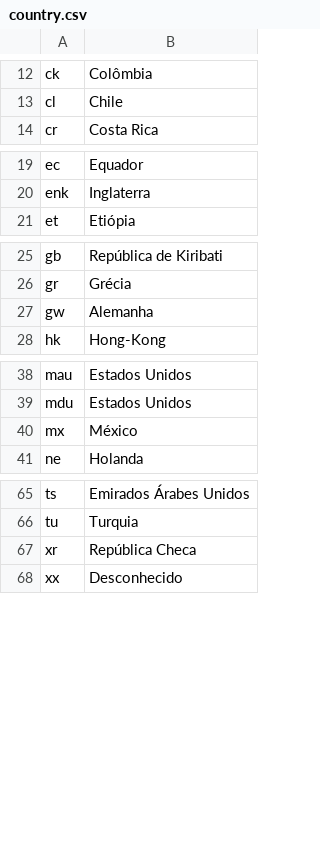
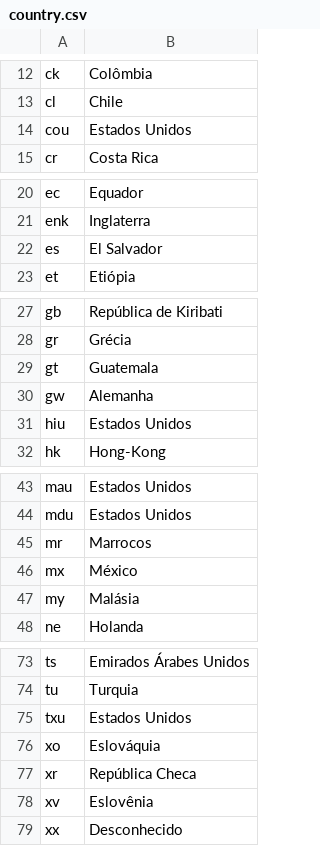
Before and after one commit to SIBiUSP/nav_elastic, a CSV file: fixes/country.csv, drawn as a sheet; only a part is shown, gaps mark what is left out; the diff covers the shown part only.

```diff
--- a/fixes/country.csv
+++ b/fixes/country.csv
@@ -13,2 +13,3 @@ ck,Colômbia
 cl,Chile
+cou,Estados Unidos
 cr,Costa Rica
@@ -20,2 +21,3 @@ ec,Equador
 enk,Inglaterra
+es,El Salvador
 et,Etiópia
@@ -26,3 +28,5 @@ gb,República de Kiribati
 gr,Grécia
+gt,Guatemala
 gw,Alemanha
+hiu,Estados Unidos
 hk,Hong-Kong
@@ -39,3 +44,5 @@ mau,Estados Unidos
 mdu,Estados Unidos
+mr,Marrocos
 mx,México
+my,Malásia
 ne,Holanda
@@ -66,3 +74,6 @@ ts,Emirados Árabes Unidos
 tu,Turquia
+txu,Estados Unidos
+xo,Eslováquia
 xr,República Checa
+xv,Eslovênia
 xx,Desconhecido
```
Also changed, not shown: 2 added rows elsewhere in this file, 6 other files.
